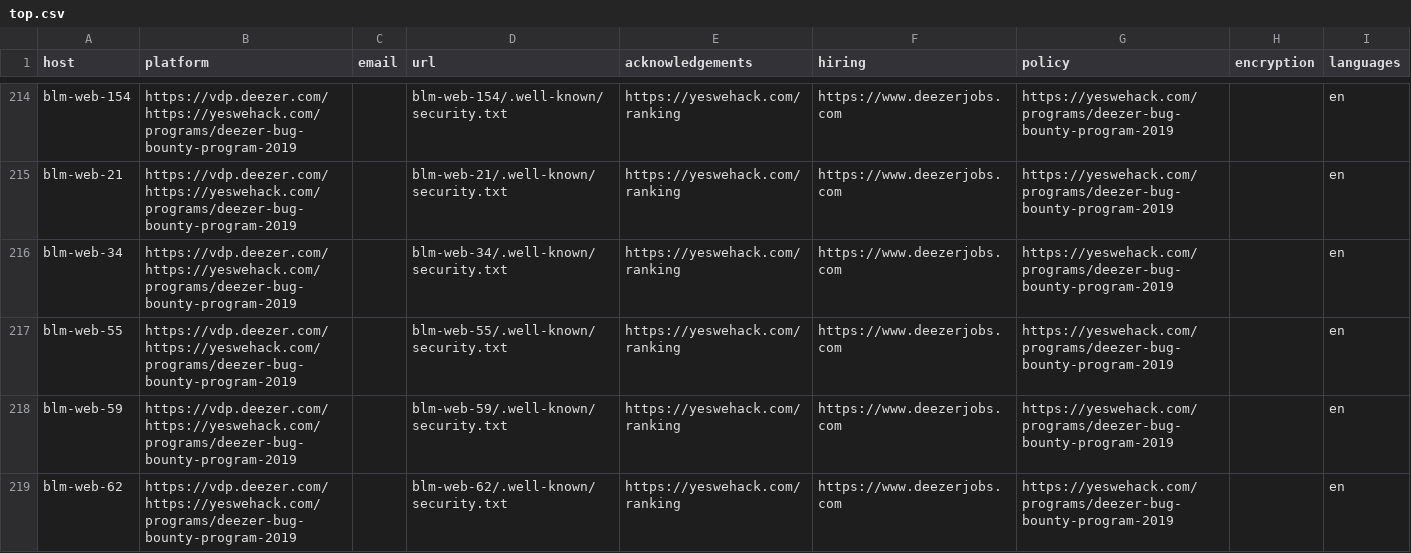
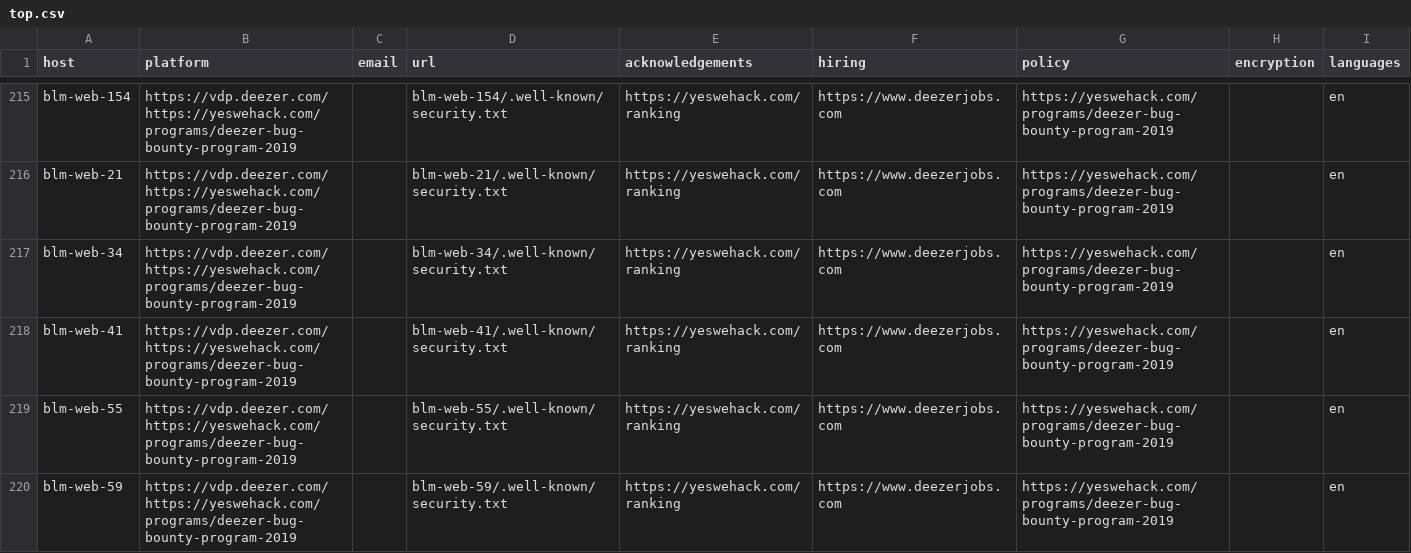
Before and after one commit to trickest/safe-harbour, a CSV file: top.csv, drawn as a sheet; only a part is shown, gaps mark what is left out; the shorter side is filled out with more unchanged rows; the diff covers the shown part only.

```diff
--- a/top.csv
+++ b/top.csv
@@ -216,2 +217,3 @@ host,platform,email,url,acknowledgements,hiring,policy,encryption,languages
 "blm-web-34","https://vdp.deezer.com/ https://yeswehack.com/programs/deezer-bug-bounty-program-2019","","blm-web-34/.well-known/security.txt","https://yeswehack.com/ranking","https://www.deezerjobs.com","https://yeswehack.com/programs/deezer-bug-bounty-program-2019","","en"
+"blm-web-41","https://vdp.deezer.com/ https://yeswehack.com/programs/deezer-bug-bounty-program-2019","","blm-web-41/.well-known/security.txt","https://yeswehack.com/ranking","https://www.deezerjobs.com","https://yeswehack.com/programs/deezer-bug-bounty-program-2019","","en"
 "blm-web-55","https://vdp.deezer.com/ https://yeswehack.com/programs/deezer-bug-bounty-program-2019","","blm-web-55/.well-known/security.txt","https://yeswehack.com/ranking","https://www.deezerjobs.com","https://yeswehack.com/programs/deezer-bug-bounty-program-2019","","en"
```
Also changed, not shown: 5 added rows elsewhere in this file, 1 other file.
